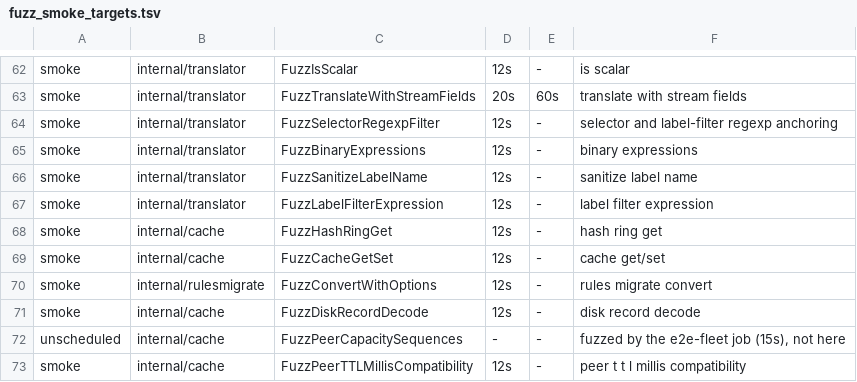
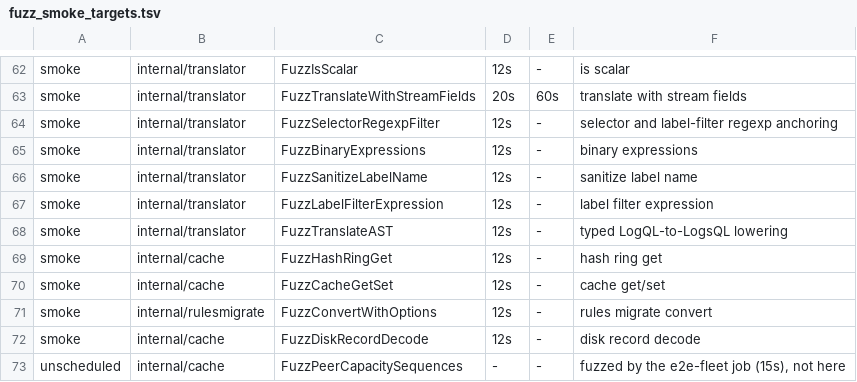
Before and after one commit to ReliablyObserve/loki-vl-proxy, a TSV file: scripts/ci/fuzz_smoke_targets.tsv, drawn as a sheet; only a part is shown, gaps mark what is left out; the shorter side is filled out with more unchanged rows.

Commit message:
refactor: the LogQL and LogsQL syntax packages no longer depend on the translator

```diff
--- a/scripts/ci/fuzz_smoke_targets.tsv
+++ b/scripts/ci/fuzz_smoke_targets.tsv
@@ -67,2 +67,3 @@ smoke	internal/translator	FuzzSanitizeLabelName	12s	-	sanitize label name
 smoke	internal/translator	FuzzLabelFilterExpression	12s	-	label filter expression
+smoke	internal/translator	FuzzTranslateAST	12s	-	typed LogQL-to-LogsQL lowering
 smoke	internal/cache	FuzzHashRingGet	12s	-	hash ring get
```
Also changed, not shown: 37 other files.
